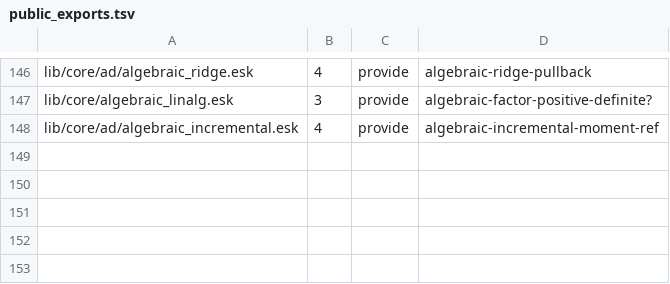
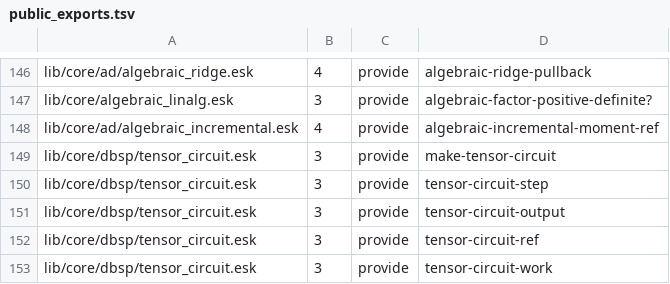
Before and after one commit to tsotchke/eshkol, a TSV file: docs/reference/stdlib/public_exports.tsv, drawn as a sheet; only a part is shown, gaps mark what is left out; the diff names each change by its address in the sheet, - before the commit and + after, or states it on an @@ line.

Commit message:
test(dbsp): bind tensor plan routes to candidate toolchain

```diff
--- a/docs/reference/stdlib/public_exports.tsv
+++ b/docs/reference/stdlib/public_exports.tsv
+row 149: lib/core/dbsp/tensor_circuit.esk | 3 | provide | make-tensor-circuit
+row 150: lib/core/dbsp/tensor_circuit.esk | 3 | provide | tensor-circuit-step
+row 151: lib/core/dbsp/tensor_circuit.esk | 3 | provide | tensor-circuit-output
+row 152: lib/core/dbsp/tensor_circuit.esk | 3 | provide | tensor-circuit-ref
+row 153: lib/core/dbsp/tensor_circuit.esk | 3 | provide | tensor-circuit-work
```
Also changed, not shown: 7 other files.
